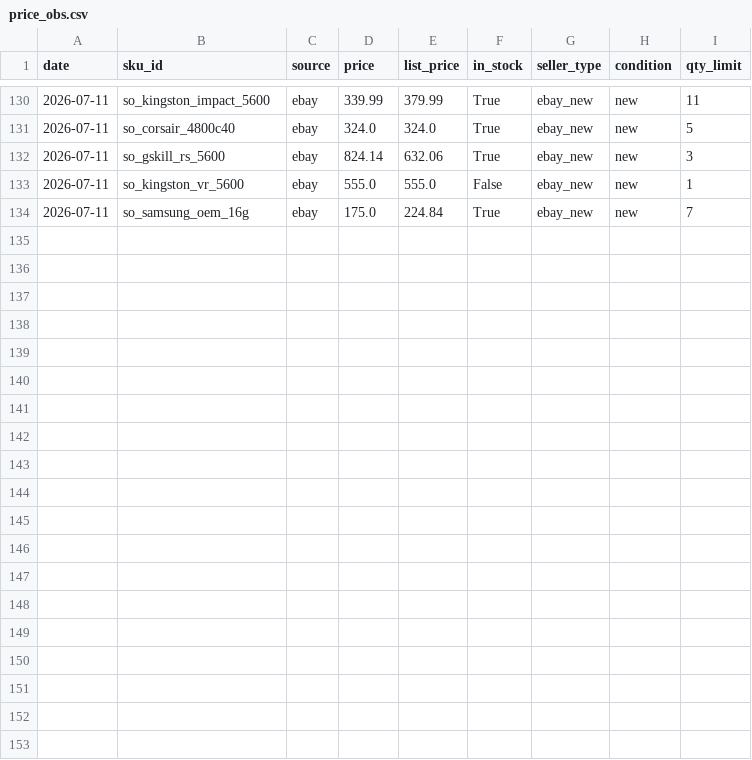
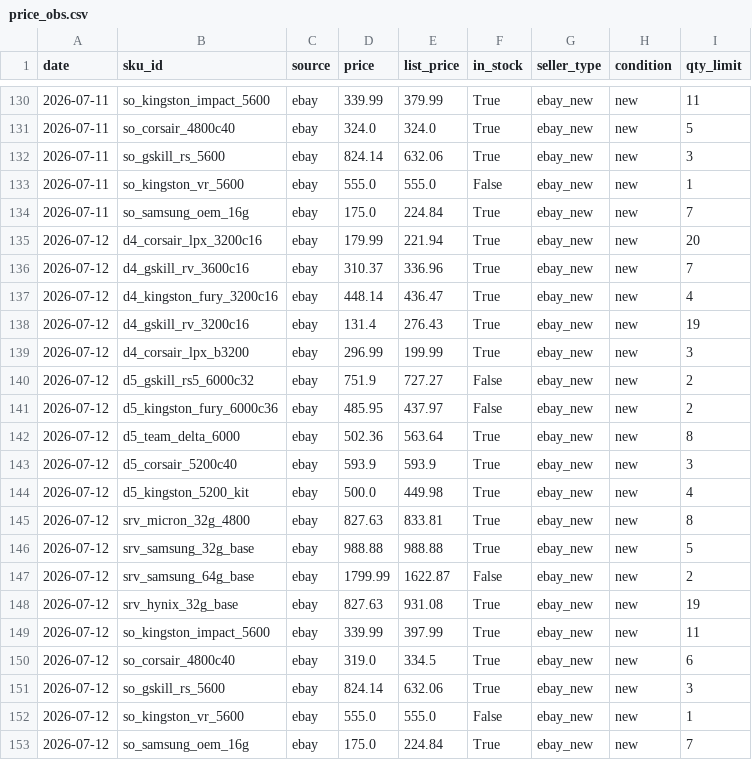
Before and after one commit to hthommasson/memory-market-tracker, a CSV file: docs/data/price_obs.csv, drawn as a sheet; only a part is shown, gaps mark what is left out.

```diff
--- a/docs/data/price_obs.csv
+++ b/docs/data/price_obs.csv
@@ -134 +134,20 @@ date,sku_id,source,price,list_price,in_stock,seller_type,condition,qty_limit
 2026-07-11,so_samsung_oem_16g,ebay,175.0,224.84,True,ebay_new,new,7
+2026-07-12,d4_corsair_lpx_3200c16,ebay,179.99,221.94,True,ebay_new,new,20
+2026-07-12,d4_gskill_rv_3600c16,ebay,310.37,336.96,True,ebay_new,new,7
+2026-07-12,d4_kingston_fury_3200c16,ebay,448.14,436.47,True,ebay_new,new,4
+2026-07-12,d4_gskill_rv_3200c16,ebay,131.4,276.43,True,ebay_new,new,19
+2026-07-12,d4_corsair_lpx_b3200,ebay,296.99,199.99,True,ebay_new,new,3
+2026-07-12,d5_gskill_rs5_6000c32,ebay,751.9,727.27,False,ebay_new,new,2
+2026-07-12,d5_kingston_fury_6000c36,ebay,485.95,437.97,False,ebay_new,new,2
+2026-07-12,d5_team_delta_6000,ebay,502.36,563.64,True,ebay_new,new,8
+2026-07-12,d5_corsair_5200c40,ebay,593.9,593.9,True,ebay_new,new,3
+2026-07-12,d5_kingston_5200_kit,ebay,500.0,449.98,True,ebay_new,new,4
+2026-07-12,srv_micron_32g_4800,ebay,827.63,833.81,True,ebay_new,new,8
+2026-07-12,srv_samsung_32g_base,ebay,988.88,988.88,True,ebay_new,new,5
+2026-07-12,srv_samsung_64g_base,ebay,1799.99,1622.87,False,ebay_new,new,2
+2026-07-12,srv_hynix_32g_base,ebay,827.63,931.08,True,ebay_new,new,19
+2026-07-12,so_kingston_impact_5600,ebay,339.99,397.99,True,ebay_new,new,11
+2026-07-12,so_corsair_4800c40,ebay,319.0,334.5,True,ebay_new,new,6
+2026-07-12,so_gskill_rs_5600,ebay,824.14,632.06,True,ebay_new,new,3
+2026-07-12,so_kingston_vr_5600,ebay,555.0,555.0,False,ebay_new,new,1
+2026-07-12,so_samsung_oem_16g,ebay,175.0,224.84,True,ebay_new,new,7
```
Also changed, not shown: docs/data/dist_obs.csv, docs/data/equity_daily.csv, 4 other files.
